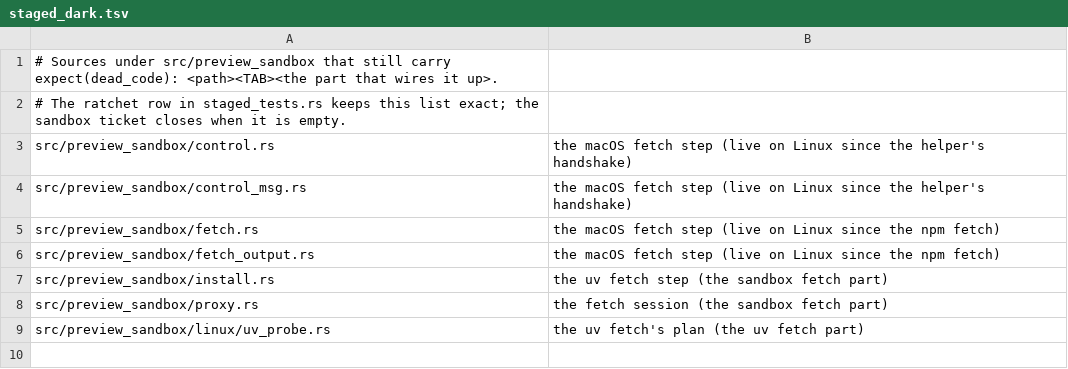
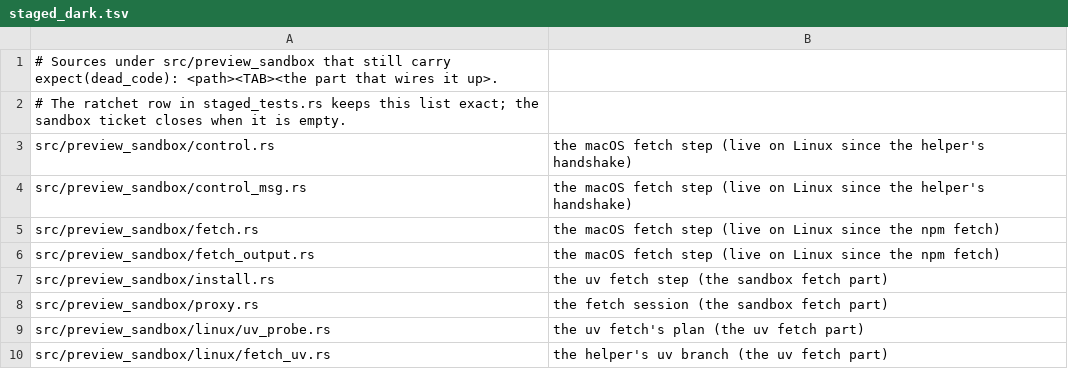
Before and after one commit to MikkoParkkola/mcp-gateway, a TSV file: src/preview_sandbox/staged_dark.tsv, drawn as a sheet; the diff names each change by its address in the sheet, - before the commit and + after, or states it on an @@ line.

```diff
--- a/src/preview_sandbox/staged_dark.tsv
+++ b/src/preview_sandbox/staged_dark.tsv
+row 10: src/preview_sandbox/linux/fetch_uv.rs | the helper's uv branch (the uv fetch part)
```
Also changed, not shown: 9 other files.
